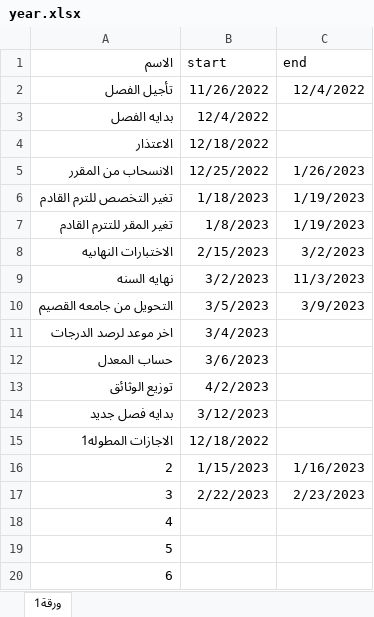
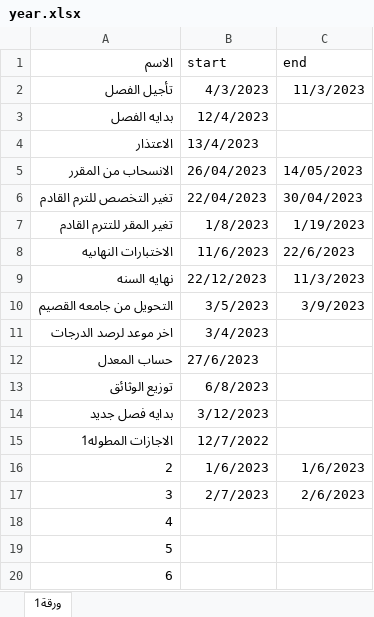
Before and after one commit to Muath-Hamad/ChatCOC, an Excel workbook: app/python/data/year.xlsx, sheet ورقة1, drawn as a sheet; values as stored, in another font and other column widths than the file's, no borders; the diff names each change by its address in the sheet, - before the commit and + after, or states it on an @@ line.

Commit message:
updated year calendar

```diff
--- a/app/python/data/year.xlsx (sheet ورقة1)
+++ b/app/python/data/year.xlsx (sheet ورقة1)
-B2 (start): 11/26/2022
+B2 (start): 4/3/2023
-C2 (end): 12/4/2022
+C2 (end): 11/3/2023
-B3 (start): 12/4/2022
+B3 (start): 12/4/2023
-B4 (start): 12/18/2022
+B4 (start): 13/4/2023
-B5 (start): 12/25/2022
+B5 (start): 26/04/2023
-C5 (end): 1/26/2023
+C5 (end): 14/05/2023
-B6 (start): 1/18/2023
+B6 (start): 22/04/2023
-C6 (end): 1/19/2023
+C6 (end): 30/04/2023
-B8 (start): 2/15/2023
+B8 (start): 11/6/2023
-C8 (end): 3/2/2023
+C8 (end): 22/6/2023
-B9 (start): 3/2/2023
+B9 (start): 22/12/2023
-B12 (start): 3/6/2023
+B12 (start): 27/6/2023
-B13 (start): 4/2/2023
+B13 (start): 6/8/2023
-B15 (start): 12/18/2022
+B15 (start): 12/7/2022
-B16 (start): 1/15/2023
+B16 (start): 1/6/2023
-C16 (end): 1/16/2023
+C16 (end): 1/6/2023
-B17 (start): 2/22/2023
+B17 (start): 2/7/2023
-C17 (end): 2/23/2023
+C17 (end): 2/6/2023
```
Also changed, not shown: 1 other file.
